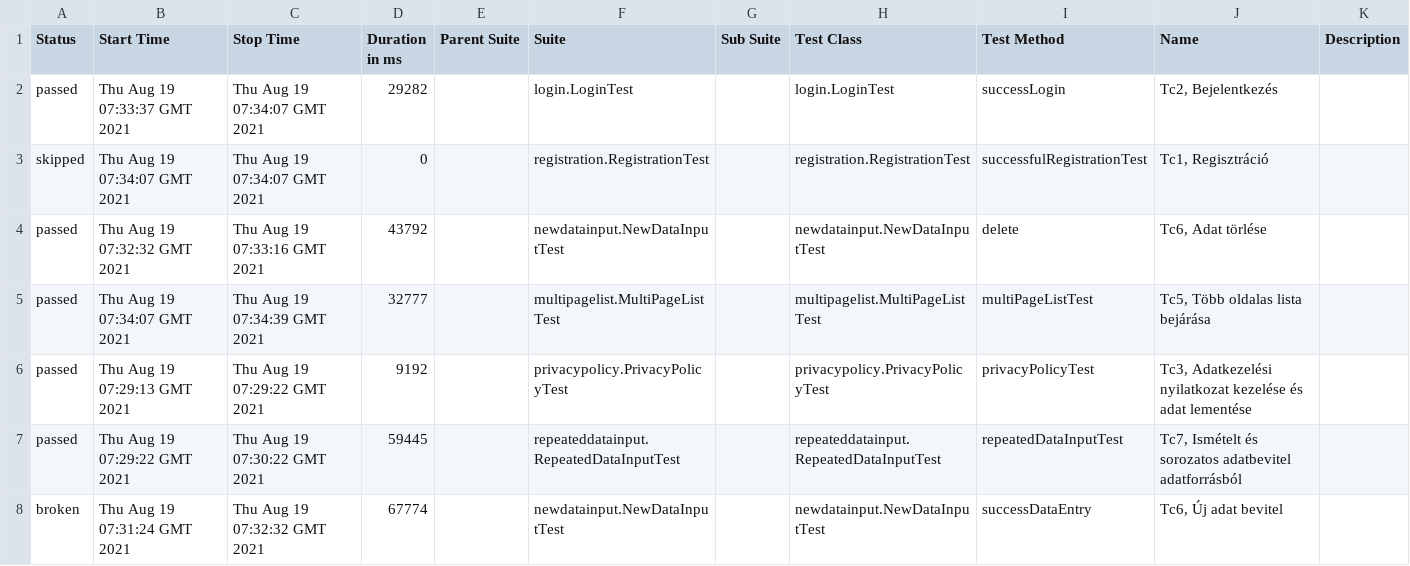
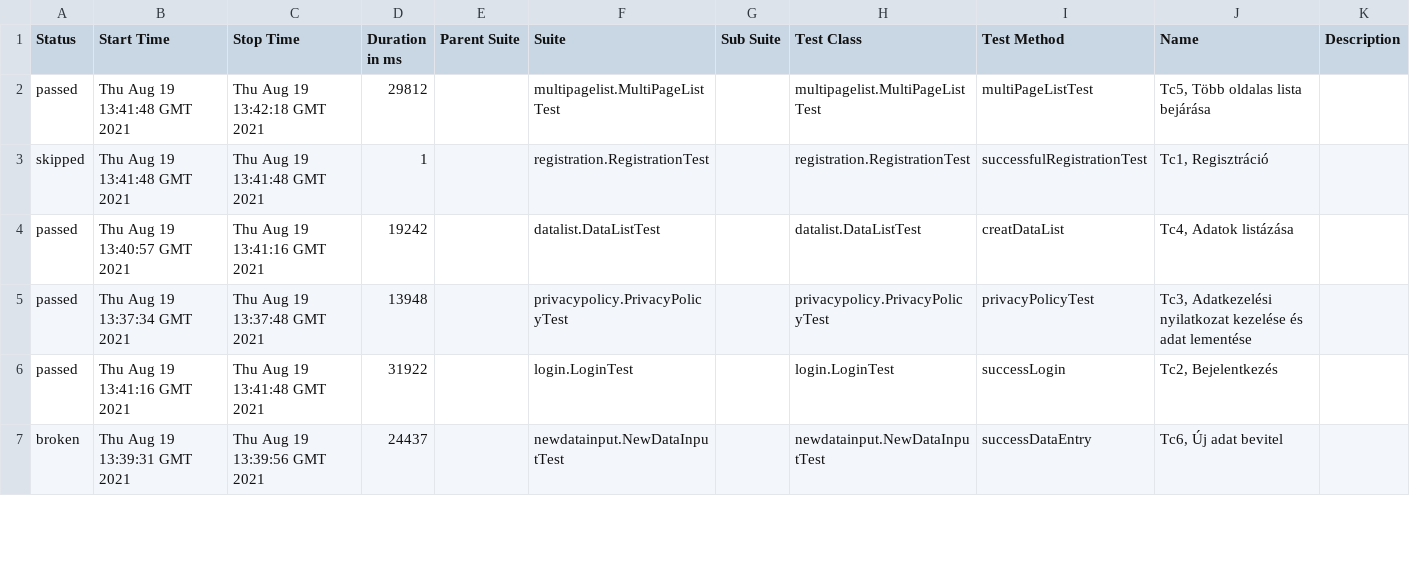
Before and after one commit to Szalma/vizsgaremek, a CSV file: 25/data/suites.csv, drawn as a sheet; only a part is shown; the diff covers the shown part only.

```diff
--- a/25/data/suites.csv
+++ b/25/data/suites.csv
@@ -1,8 +1,7 @@
 "Status","Start Time","Stop Time","Duration in ms","Parent Suite","Suite","Sub Suite","Test Class","Test Method","Name","Description"
-"passed","Thu Aug 19 07:33:37 GMT 2021","Thu Aug 19 07:34:07 GMT 2021","29282","","login.LoginTest","","login.LoginTest","successLogin","Tc2, Bejelentkezés",""
-"skipped","Thu Aug 19 07:34:07 GMT 2021","Thu Aug 19 07:34:07 GMT 2021","0","","registration.RegistrationTest","","registration.RegistrationTest","successfulRegistrationTest","Tc1, Regisztráció",""
-"passed","Thu Aug 19 07:32:32 GMT 2021","Thu Aug 19 07:33:16 GMT 2021","43792","","newdatainput.NewDataInputTest","","newdatainput.NewDataInputTest","delete","Tc6, Adat törlése",""
-"passed","Thu Aug 19 07:34:07 GMT 2021","Thu Aug 19 07:34:39 GMT 2021","32777","","multipagelist.MultiPageListTest","","multipagelist.MultiPageListTest","multiPageListTest","Tc5, Több oldalas lista bejárása",""
-"passed","Thu Aug 19 07:29:13 GMT 2021","Thu Aug 19 07:29:22 GMT 2021","9192","","privacypolicy.PrivacyPolicyTest","","privacypolicy.PrivacyPolicyTest","privacyPolicyTest","Tc3, Adatkezelési nyilatkozat kezelése és adat lementése",""
-"passed","Thu Aug 19 07:29:22 GMT 2021","Thu Aug 19 07:30:22 GMT 2021","59445","","repeateddatainput.RepeatedDataInputTest","","repeateddatainput.RepeatedDataInputTest","repeatedDataInputTest","Tc7, Ismételt és sorozatos adatbevitel adatforrásból",""
-"broken","Thu Aug 19 07:31:24 GMT 2021","Thu Aug 19 07:32:32 GMT 2021","67774","","newdatainput.NewDataInputTest","","newdatainput.NewDataInputTest","successDataEntry","Tc6, Új adat bevitel",""
+"passed","Thu Aug 19 13:41:48 GMT 2021","Thu Aug 19 13:42:18 GMT 2021","29812","","multipagelist.MultiPageListTest","","multipagelist.MultiPageListTest","multiPageListTest","Tc5, Több oldalas lista bejárása",""
+"skipped","Thu Aug 19 13:41:48 GMT 2021","Thu Aug 19 13:41:48 GMT 2021","1","","registration.RegistrationTest","","registration.RegistrationTest","successfulRegistrationTest","Tc1, Regisztráció",""
+"passed","Thu Aug 19 13:40:57 GMT 2021","Thu Aug 19 13:41:16 GMT 2021","19242","","datalist.DataListTest","","datalist.DataListTest","creatDataList","Tc4, Adatok listázása",""
+"passed","Thu Aug 19 13:37:34 GMT 2021","Thu Aug 19 13:37:48 GMT 2021","13948","","privacypolicy.PrivacyPolicyTest","","privacypolicy.PrivacyPolicyTest","privacyPolicyTest","Tc3, Adatkezelési nyilatkozat kezelése és adat lementése",""
+"passed","Thu Aug 19 13:41:16 GMT 2021","Thu Aug 19 13:41:48 GMT 2021","31922","","login.LoginTest","","login.LoginTest","successLogin","Tc2, Bejelentkezés",""
+"broken","Thu Aug 19 13:39:31 GMT 2021","Thu Aug 19 13:39:56 GMT 2021","24437","","newdatainput.NewDataInputTest","","newdatainput.NewDataInputTest","successDataEntry","Tc6, Új adat bevitel",""
```
Also changed, not shown: 1 added row and 17 edited cells elsewhere in this file, 38 other files.
